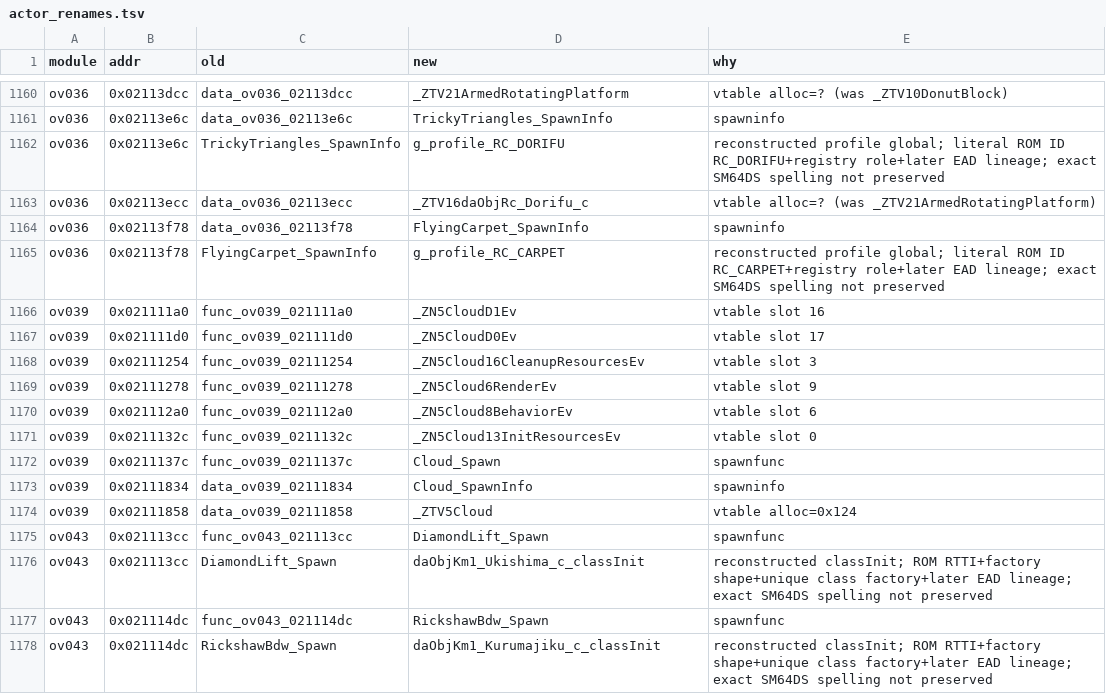
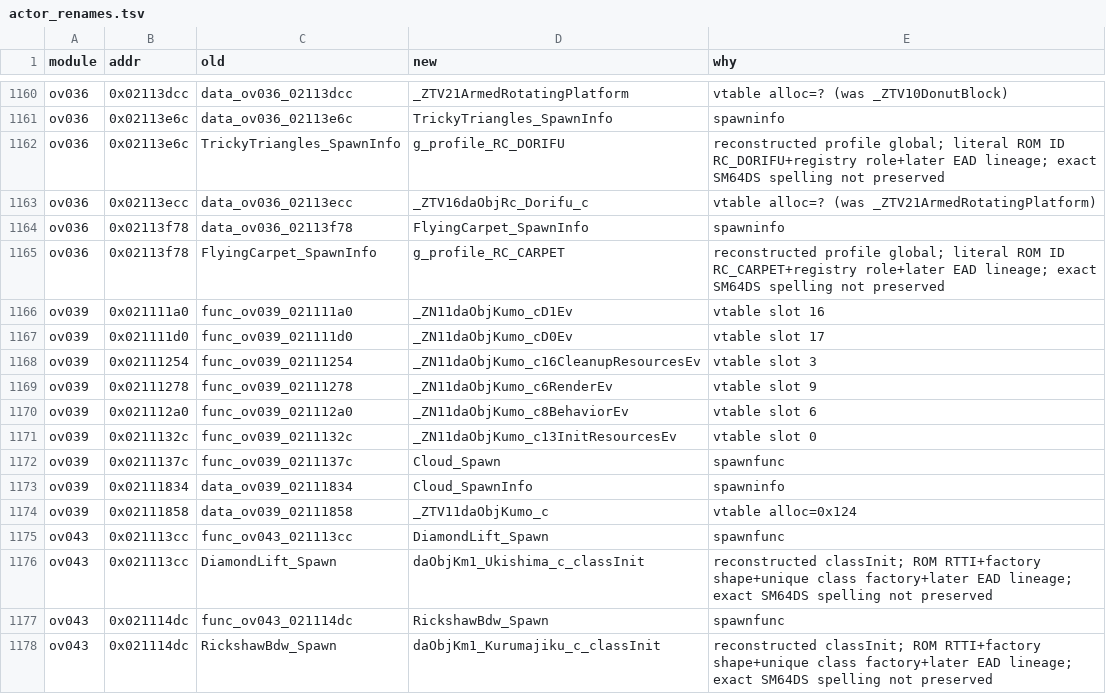
Before and after one commit to Alberto12345678999/sm64ds-decomp, a TSV file: symbols/actor_renames.tsv, drawn as a sheet; only a part is shown, gaps mark what is left out.

```diff
--- a/symbols/actor_renames.tsv
+++ b/symbols/actor_renames.tsv
@@ -1165,11 +1165,11 @@ ov036	0x02113f78	data_ov036_02113f78	FlyingCarpet_SpawnInfo	spawninfo
 ov036	0x02113f78	FlyingCarpet_SpawnInfo	g_profile_RC_CARPET	reconstructed profile global; literal ROM ID RC_CARPET+registry role+later EAD lineage; exact SM64DS spelling not preserved
-ov039	0x021111a0	func_ov039_021111a0	_ZN5CloudD1Ev	vtable slot 16
-ov039	0x021111d0	func_ov039_021111d0	_ZN5CloudD0Ev	vtable slot 17
-ov039	0x02111254	func_ov039_02111254	_ZN5Cloud16CleanupResourcesEv	vtable slot 3
-ov039	0x02111278	func_ov039_02111278	_ZN5Cloud6RenderEv	vtable slot 9
-ov039	0x021112a0	func_ov039_021112a0	_ZN5Cloud8BehaviorEv	vtable slot 6
-ov039	0x0211132c	func_ov039_0211132c	_ZN5Cloud13InitResourcesEv	vtable slot 0
+ov039	0x021111a0	func_ov039_021111a0	_ZN11daObjKumo_cD1Ev	vtable slot 16
+ov039	0x021111d0	func_ov039_021111d0	_ZN11daObjKumo_cD0Ev	vtable slot 17
+ov039	0x02111254	func_ov039_02111254	_ZN11daObjKumo_c16CleanupResourcesEv	vtable slot 3
+ov039	0x02111278	func_ov039_02111278	_ZN11daObjKumo_c6RenderEv	vtable slot 9
+ov039	0x021112a0	func_ov039_021112a0	_ZN11daObjKumo_c8BehaviorEv	vtable slot 6
+ov039	0x0211132c	func_ov039_0211132c	_ZN11daObjKumo_c13InitResourcesEv	vtable slot 0
 ov039	0x0211137c	func_ov039_0211137c	Cloud_Spawn	spawnfunc
 ov039	0x02111834	data_ov039_02111834	Cloud_SpawnInfo	spawninfo
-ov039	0x02111858	data_ov039_02111858	_ZTV5Cloud	vtable alloc=0x124
+ov039	0x02111858	data_ov039_02111858	_ZTV11daObjKumo_c	vtable alloc=0x124
 ov043	0x021113cc	func_ov043_021113cc	DiamondLift_Spawn	spawnfunc
```
Also changed, not shown: notes/data/c-cpp-classification.tsv, 19 other files.
